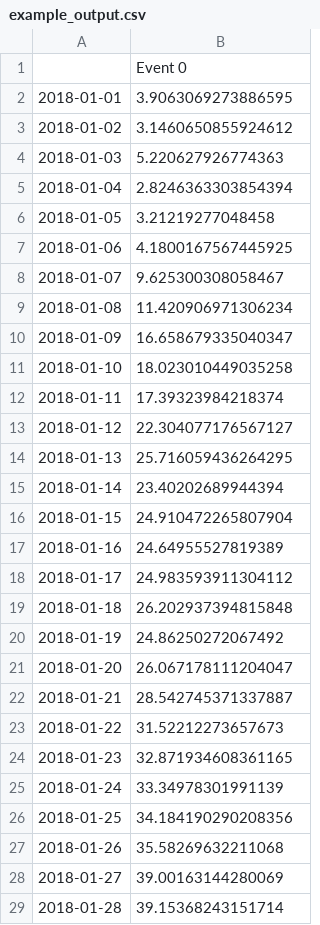
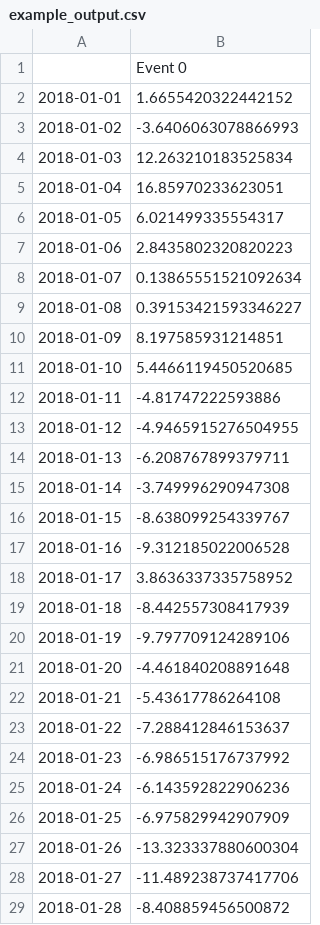
Before and after one commit to paulosalem/time-blender, a CSV file: notebooks/example_output.csv, drawn as a sheet; only a part is shown; the diff covers the shown part only.

Commit message:
Cleans up the examples notebook. Adds convenience script for uploading to PyPI.

```diff
--- a/notebooks/example_output.csv
+++ b/notebooks/example_output.csv
@@ -1,29 +1,29 @@
 ,Event 0
-2018-01-01,3.9063069273886595
-2018-01-02,3.1460650855924612
-2018-01-03,5.220627926774363
-2018-01-04,2.8246363303854394
-2018-01-05,3.21219277048458
-2018-01-06,4.1800167567445925
-2018-01-07,9.625300308058467
-2018-01-08,11.420906971306234
-2018-01-09,16.658679335040347
-2018-01-10,18.023010449035258
-2018-01-11,17.39323984218374
-2018-01-12,22.304077176567127
-2018-01-13,25.716059436264295
-2018-01-14,23.40202689944394
-2018-01-15,24.910472265807904
-2018-01-16,24.64955527819389
-2018-01-17,24.983593911304112
-2018-01-18,26.202937394815848
-2018-01-19,24.86250272067492
-2018-01-20,26.067178111204047
-2018-01-21,28.542745371337887
-2018-01-22,31.52212273657673
-2018-01-23,32.871934608361165
-2018-01-24,33.34978301991139
-2018-01-25,34.184190290208356
-2018-01-26,35.58269632211068
-2018-01-27,39.00163144280069
-2018-01-28,39.15368243151714
+2018-01-01,1.6655420322442152
+2018-01-02,-3.6406063078866993
+2018-01-03,12.263210183525834
+2018-01-04,16.85970233623051
+2018-01-05,6.021499335554317
+2018-01-06,2.8435802320820223
+2018-01-07,0.13865551521092634
+2018-01-08,0.39153421593346227
+2018-01-09,8.197585931214851
+2018-01-10,5.4466119450520685
+2018-01-11,-4.81747222593886
+2018-01-12,-4.9465915276504955
+2018-01-13,-6.208767899379711
+2018-01-14,-3.749996290947308
+2018-01-15,-8.638099254339767
+2018-01-16,-9.312185022006528
+2018-01-17,3.8636337335758952
+2018-01-18,-8.442557308417939
+2018-01-19,-9.797709124289106
+2018-01-20,-4.461840208891648
+2018-01-21,-5.43617786264108
+2018-01-22,-7.288412846153637
+2018-01-23,-6.986515176737992
+2018-01-24,-6.143592822906236
+2018-01-25,-6.975829942907909
+2018-01-26,-13.323337880600304
+2018-01-27,-11.489238737417706
+2018-01-28,-8.408859456500872
```
Also changed, not shown: 153 edited cells elsewhere in this file, 2 other files.
